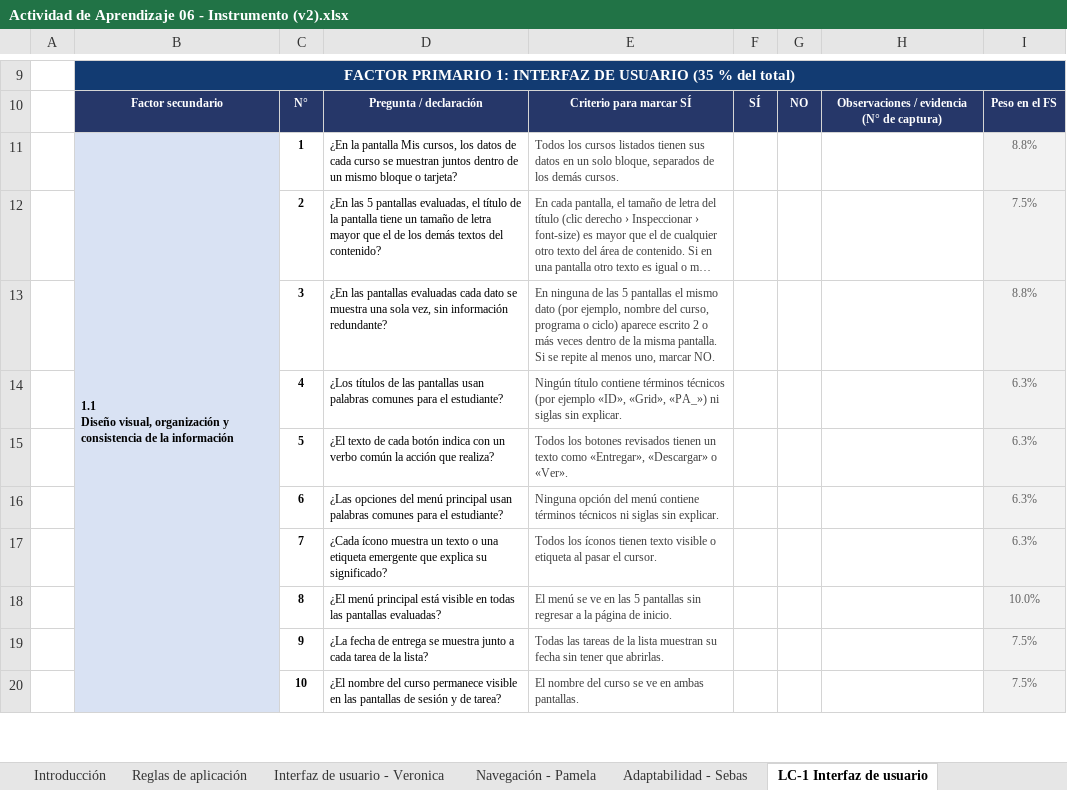
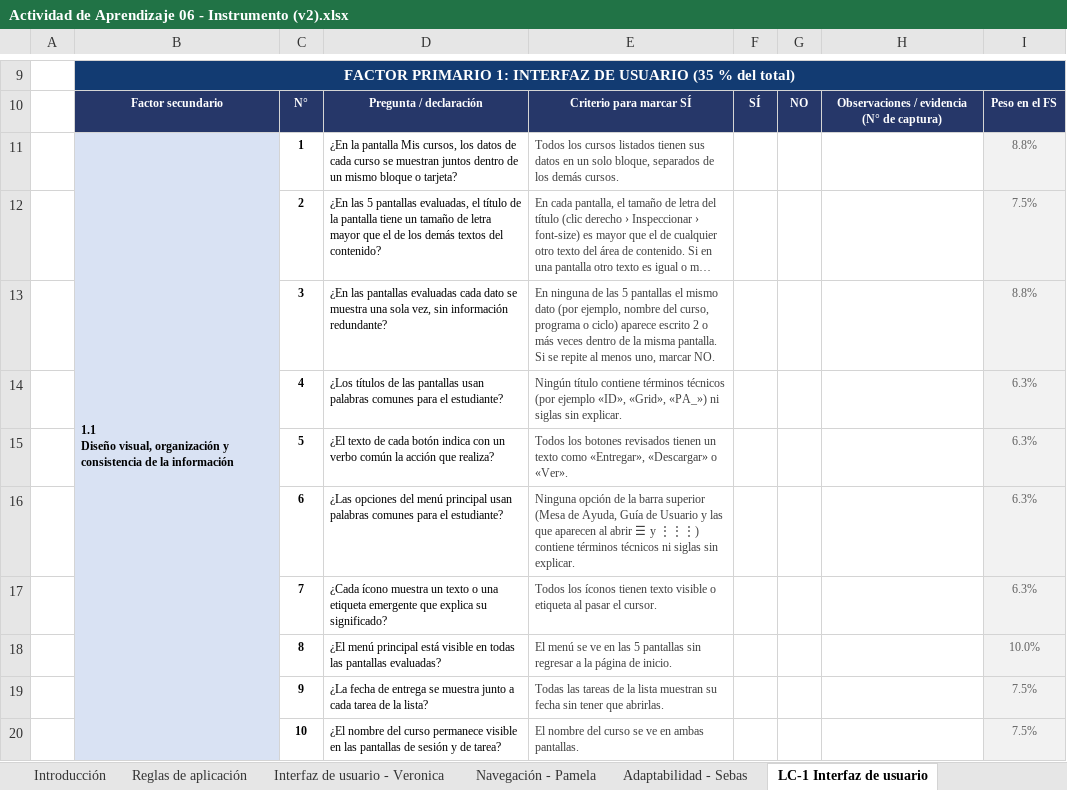
Before and after one commit to ver20/AUDITORIA, an Excel workbook: PLANIFICACION_corregida/Actividad de Aprendizaje 06 - Instrumento (v2).xlsx, sheet LC-1 Interfaz de usuario, drawn as a sheet; only a part is shown, gaps mark what is left out; long unchanged cells end in …; values as stored, in another font and other column widths than the file's, no borders; the diff names each change by its address in the sheet, - before the commit and + after, or states it on an @@ line.

```diff
--- a/PLANIFICACION_corregida/Actividad de Aprendizaje 06 - Instrumento (v2).xlsx (sheet LC-1 Interfaz de usuario)
+++ b/PLANIFICACION_corregida/Actividad de Aprendizaje 06 - Instrumento (v2).xlsx (sheet LC-1 Interfaz de usuario)
-E16: Ninguna opción del menú contiene términos…
+E16: Ninguna opción de la barra superior (Mesa de Ayuda, Guía de Usuario y las que aparecen al abrir ☰ y ⋮⋮⋮) contiene términos…
```
Also changed, not shown: sheet Interfaz de usuario - Veronica, EJECUCION/Auditor_1_Veronica Vergara/LC-1_Interfaz_Instrumento Aplicado.xlsx, EJECUCION/Auditor_1_Veronica Vergara/RNC_Matriz_Interfaz_Veronica_Vergara.xlsx, 5 other files.
